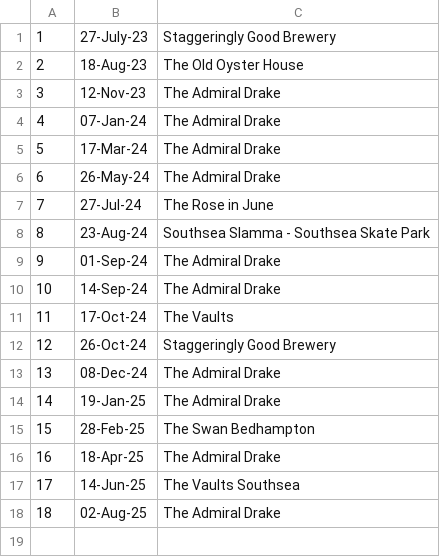
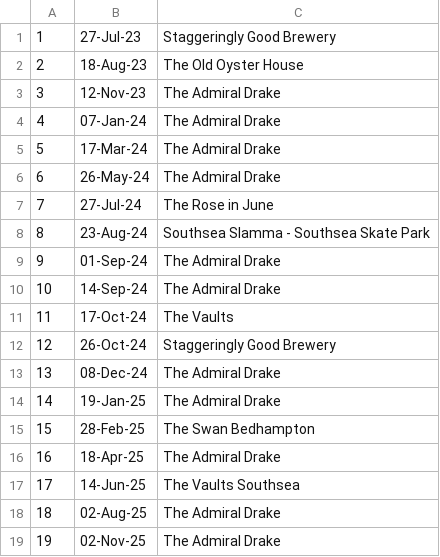
Before and after one commit to punk-hub/site, a CSV file: assets/Data/gigHistory.csv, drawn as a sheet.

```diff
--- a/assets/Data/gigHistory.csv
+++ b/assets/Data/gigHistory.csv
@@ -1,2 +1,2 @@
-1,27-July-23, Staggeringly Good Brewery
+1,27-Jul-23,Staggeringly Good Brewery
 2,18-Aug-23,The Old Oyster House
@@ -18 +18,2 @@
 18,02-Aug-25,The Admiral Drake
+19,02-Nov-25,The Admiral Drake
```
Also changed, not shown: 3 other files.
